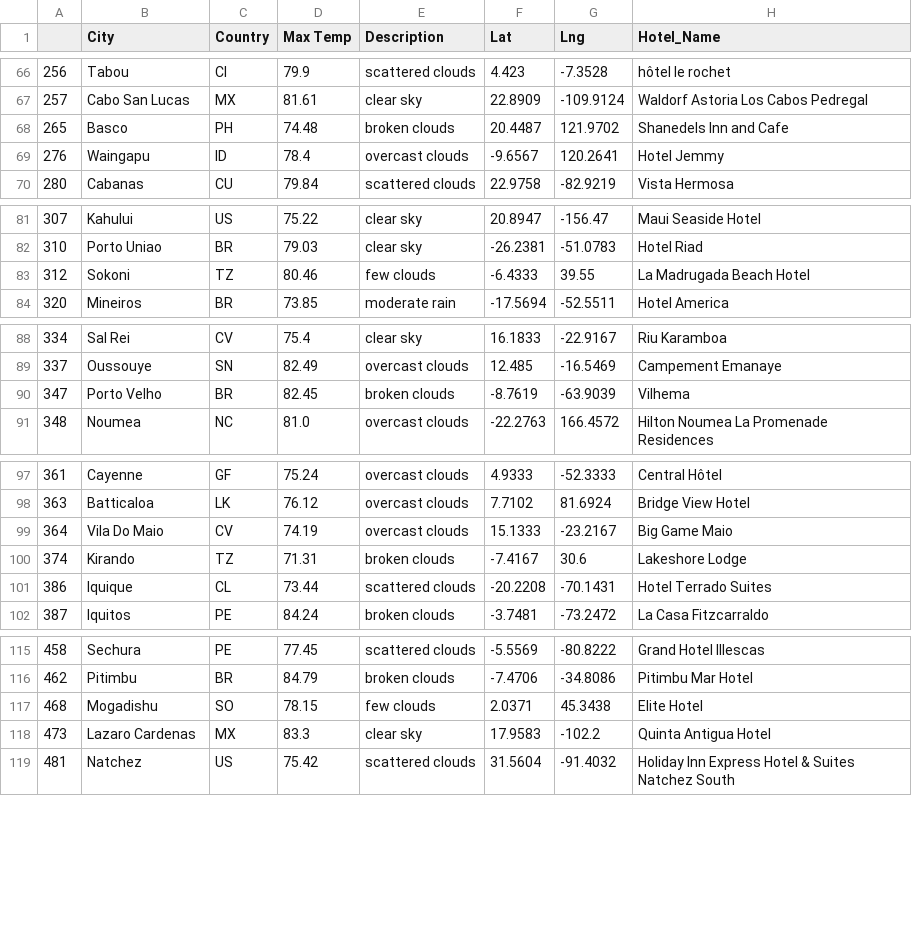
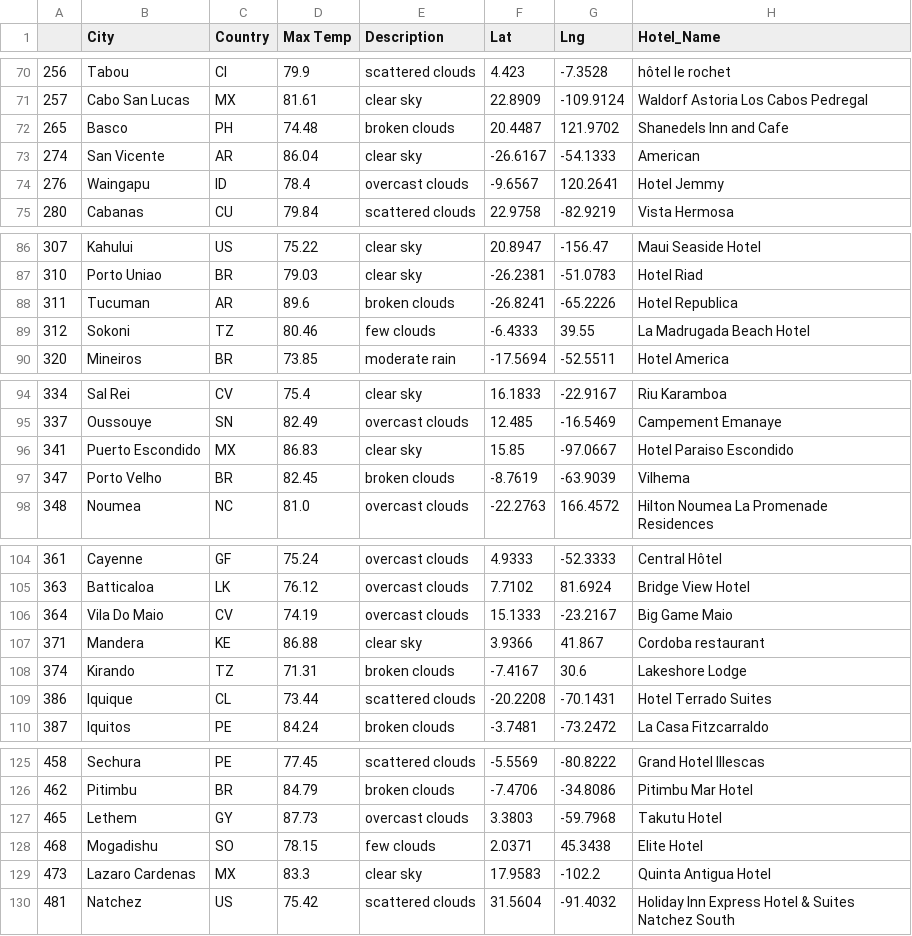
Before and after one commit to kevenewe/weather_database, a CSV file: Vacation_Search/WeatherPy_vacation.csv, drawn as a sheet; only a part is shown, gaps mark what is left out; the diff covers the shown part only; the diff names each change by its address in the sheet, - before the commit and + after, or states it on an @@ line.

```diff
--- a/Vacation_Search/WeatherPy_vacation.csv
+++ b/Vacation_Search/WeatherPy_vacation.csv
+row 73: 274 | San Vicente | AR | 86.04 | clear sky | -26.6167 | -54.1333 | American
+row 88: 311 | Tucuman | AR | 89.6 | broken clouds | -26.8241 | -65.2226 | Hotel Republica
+row 96: 341 | Puerto Escondido | MX | 86.83 | clear sky | 15.85 | -97.0667 | Hotel Paraiso Escondido
+row 107: 371 | Mandera | KE | 86.88 | clear sky | 3.9366 | 41.867 | Cordoba restaurant
+row 127: 465 | Lethem | GY | 87.73 | overcast clouds | 3.3803 | -59.7968 | Takutu Hotel
```
Also changed, not shown: 8 added rows elsewhere in this file, 4 other files.
